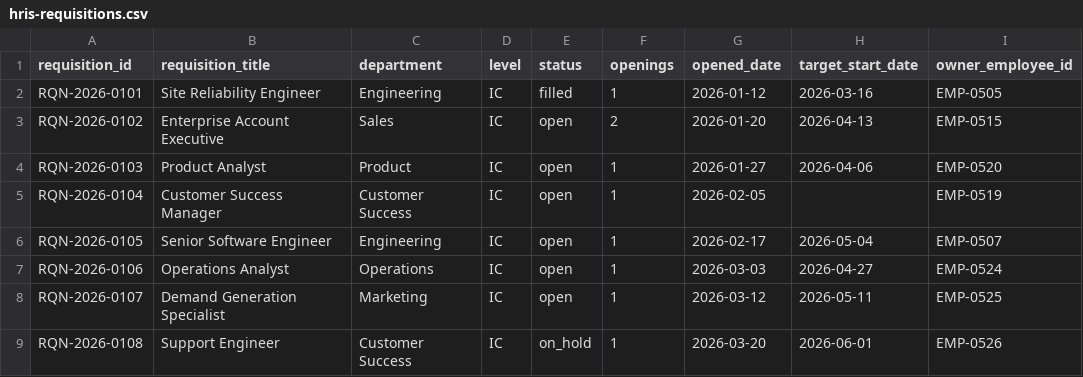
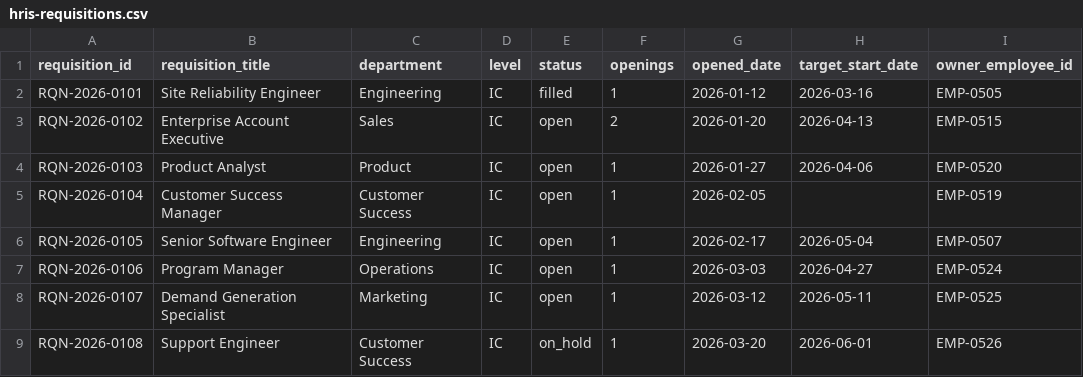
Before and after one commit to Trazomo/Trazomo-Synthetic-Data, a CSV file: datasets/hr/hris-export/hris-requisitions.csv, drawn as a sheet; only a part is shown; the diff names each change by its address in the sheet, - before the commit and + after, or states it on an @@ line.

```diff
--- a/datasets/hr/hris-export/hris-requisitions.csv
+++ b/datasets/hr/hris-export/hris-requisitions.csv
-B7 (requisition_title): Operations Analyst
+B7 (requisition_title): Program Manager
```
